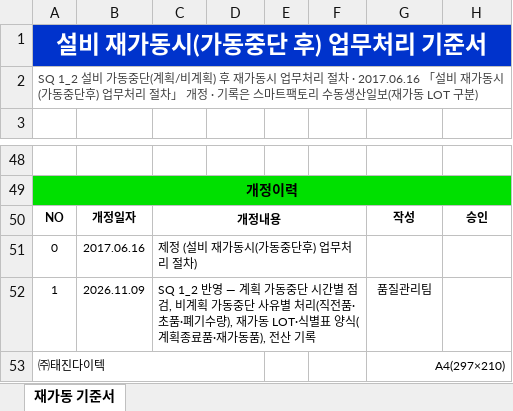
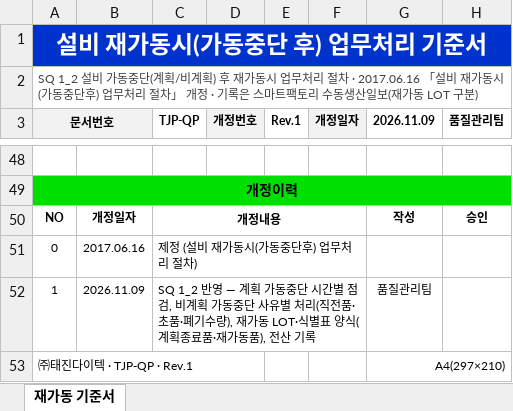
Before and after one commit to KnagByeongju-123/smtec_main2, an Excel workbook: docs/restart_procedure_rev1.xlsx, sheet 재가동 기준서, drawn as a sheet; only a part is shown, gaps mark what is left out; values as stored, in another font and other column widths than the file's, no borders; charts and pictures not drawn; the diff names each change by its address in the sheet, - before the commit and + after, or states it on an @@ line.

```diff
--- a/docs/restart_procedure_rev1.xlsx (sheet 재가동 기준서)
+++ b/docs/restart_procedure_rev1.xlsx (sheet 재가동 기준서)
-row 3: (empty)
+row 3: 문서번호 |  | TJP-QP | 개정번호 | Rev.1 | 개정일자 | 2026.11.09 | 품질관리팀
-A3:B3 fill: none
+A3:B3 fill: #F2F2F2
+A3:B3 merged
-D3 fill: none
+D3 fill: #F2F2F2
-F3 fill: none
+F3 fill: #F2F2F2
-A53 (문서번호): ㈜태진다이텍
+A53 (문서번호): ㈜태진다이텍 · TJP-QP · Rev.1
```
Also changed, not shown: 1 other file.
